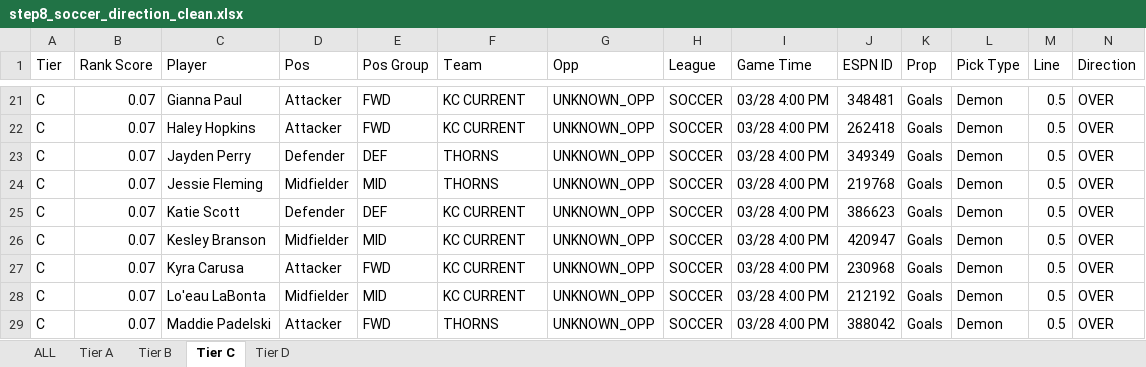
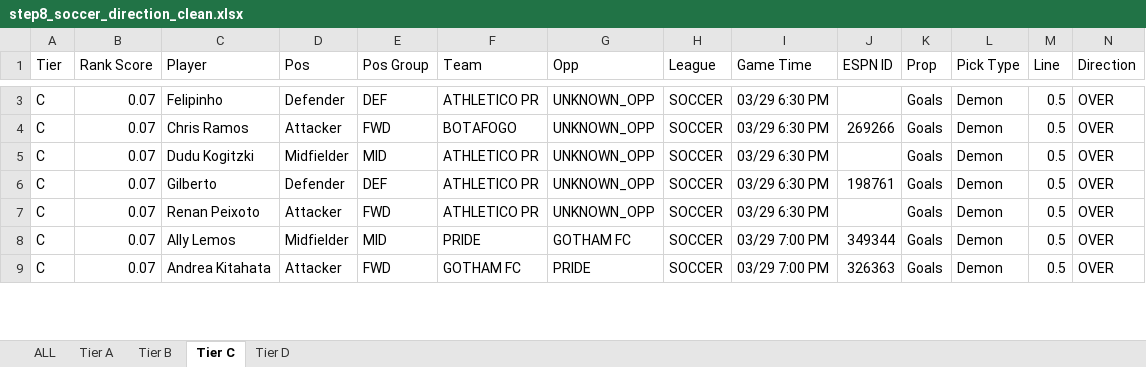
Before and after one commit to halekevi/nba-pipelines, an Excel workbook: Soccer/step8_soccer_direction_clean.xlsx, sheet Tier C, drawn as a sheet; only a part is shown, gaps mark what is left out; values as stored, in another font and other column widths than the file's, no cell formats; removed rows and columns are numbered as before the commit, all else as after; rows hold the shown columns only; the diff covers the shown part only; the diff names each change by its address in the sheet, - before the commit and + after, or states it on an @@ line.

```diff
--- a/Soccer/step8_soccer_direction_clean.xlsx (sheet Tier C)
+++ b/Soccer/step8_soccer_direction_clean.xlsx (sheet Tier C)
-C3 (Player): Gianna Paul
+C3 (Player): Felipinho
-D3 (Pos): Attacker
+D3 (Pos): Defender
-E3 (Pos Group): FWD
+E3 (Pos Group): DEF
-F3 (Team): KC CURRENT
+F3 (Team): ATHLETICO PR
-I3:I4 (Game Time): 03/28 4:00 PM
+I3:I4 (Game Time): 03/29 6:30 PM
-J3 (ESPN ID): 348481
+J3 (ESPN ID): (empty)
-C4 (Player): Haley Hopkins
+C4 (Player): Chris Ramos
-F4 (Team): KC CURRENT
+F4 (Team): BOTAFOGO
-J4 (ESPN ID): 262418
+J4 (ESPN ID): 269266
-row 23: C | 0.07 | Jayden Perry | Defender | DEF | THORNS | UNKNOWN_OPP | SOCCER | 03/28 4:00 PM | 349349 | Goals | Demon | 0.5 | OVER
-C5 (Player): Jessie Fleming
+C5 (Player): Dudu Kogitzki
-F5 (Team): THORNS
+F5 (Team): ATHLETICO PR
-I5:I6 (Game Time): 03/28 4:00 PM
+I5:I6 (Game Time): 03/29 6:30 PM
-J5 (ESPN ID): 219768
+J5 (ESPN ID): (empty)
-C6 (Player): Katie Scott
+C6 (Player): Gilberto
-F6 (Team): KC CURRENT
+F6 (Team): ATHLETICO PR
-J6 (ESPN ID): 386623
+J6 (ESPN ID): 198761
-row 26: C | 0.07 | Kesley Branson | Midfielder | MID | KC CURRENT | UNKNOWN_OPP | SOCCER | 03/28 4:00 PM | 420947 | Goals | Demon | 0.5 | OVER
-C7 (Player): Kyra Carusa
+C7 (Player): Renan Peixoto
-F7 (Team): KC CURRENT
+F7 (Team): ATHLETICO PR
-I7 (Game Time): 03/28 4:00 PM
+I7 (Game Time): 03/29 6:30 PM
-J7 (ESPN ID): 230968
+J7 (ESPN ID): (empty)
-C8 (Player): Lo'eau LaBonta
+C8 (Player): Ally Lemos
-F8 (Team): KC CURRENT
+F8 (Team): PRIDE
-G8 (Opp): UNKNOWN_OPP
+G8 (Opp): GOTHAM FC
-I8:I9 (Game Time): 03/28 4:00 PM
+I8:I9 (Game Time): 03/29 7:00 PM
-J8 (ESPN ID): 212192
+J8 (ESPN ID): 349344
-C9 (Player): Maddie Padelski
+C9 (Player): Andrea Kitahata
-F9 (Team): THORNS
+F9 (Team): GOTHAM FC
-G9 (Opp): UNKNOWN_OPP
+G9 (Opp): PRIDE
-J9 (ESPN ID): 388042
+J9 (ESPN ID): 326363
```
Also changed, not shown: 48 removed rows and 153 edited cells elsewhere in this sheet, sheet ALL, sheet Tier D, sheet Tier B, sheet Tier A, cell formats, CBB/step6_ranked_cbb.xlsx, CBB/step6_ranked_wcbb.xlsx, 5 other files.
